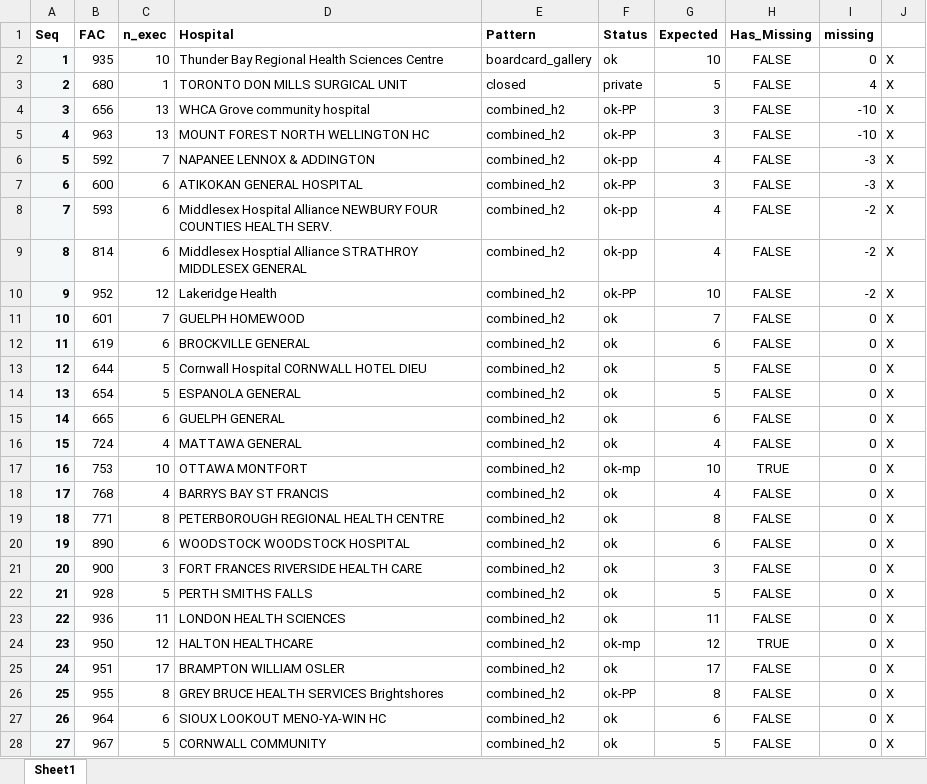
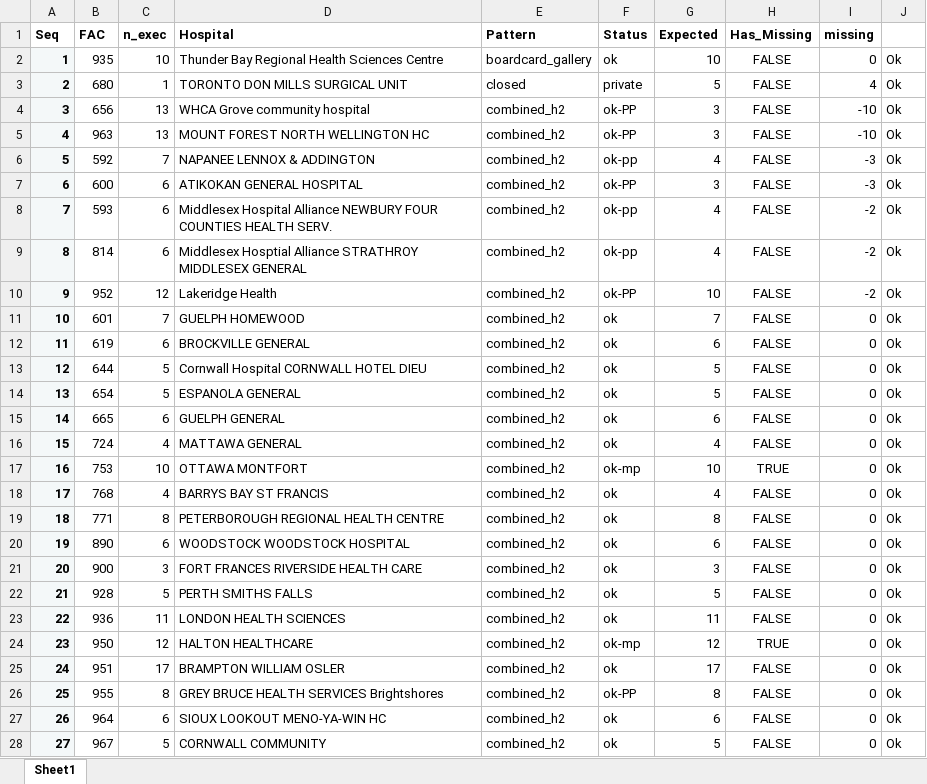
Before and after one commit to lewishooper/ExecutiveSearchYaml, an Excel workbook: tracking/ErrorTrackingWorksheetNov15.xlsx, sheet Sheet1, drawn as a sheet; only a part is shown; values as stored, in another font and other column widths than the file's, no borders; the diff covers the shown part only; the diff names each change by its address in the sheet, - before the commit and + after, or states it on an @@ line.

```diff
--- a/tracking/ErrorTrackingWorksheetNov15.xlsx (sheet Sheet1)
+++ b/tracking/ErrorTrackingWorksheetNov15.xlsx (sheet Sheet1)
-J2:J28: X
+J2:J28: Ok
```
Also changed, not shown: 116 edited cells elsewhere in this sheet, 7 other files.
